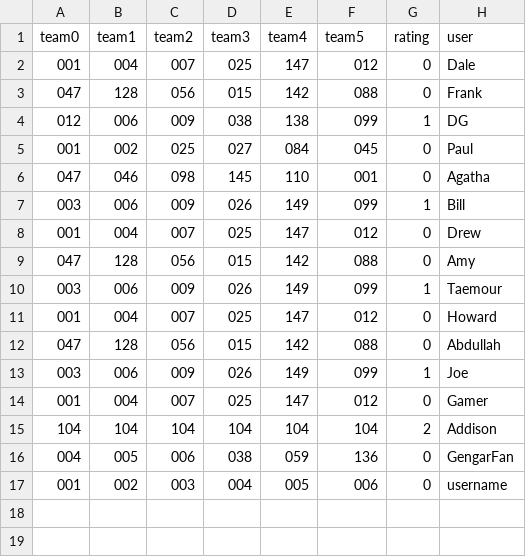
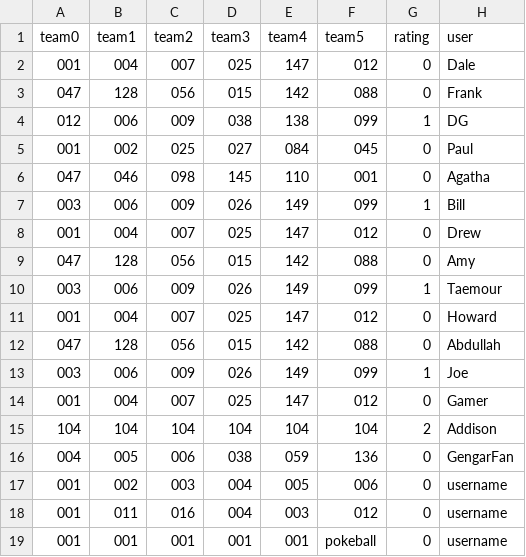
Before and after one commit to Wooster-CS320-UI-Fall22/bird-wootchers, a CSV file: images/data/teams.csv, drawn as a sheet.

```diff
--- a/images/data/teams.csv
+++ b/images/data/teams.csv
@@ -17 +17,3 @@ team0,team1,team2,team3,team4,team5,rating,user
 001,002,003,004,005,006,0,username
+001,011,016,004,003,012,0,username
+001,001,001,001,001,pokeball,0,username
```
Also changed, not shown: 6 other files.
